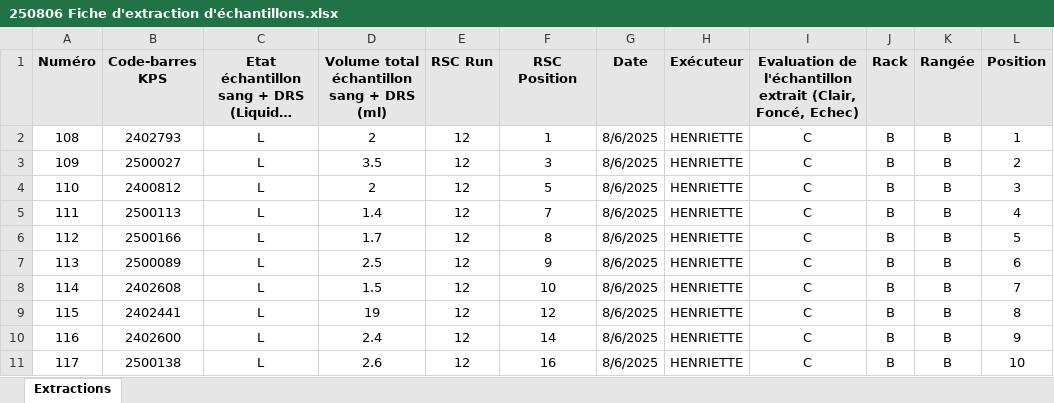
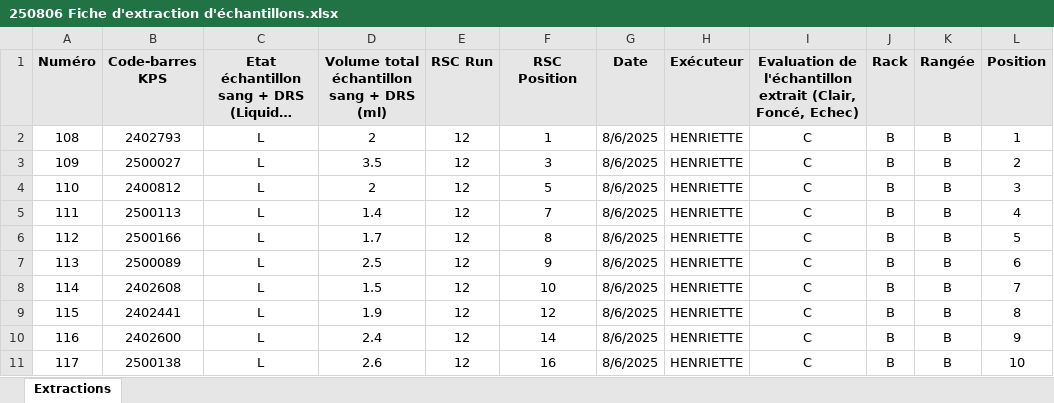
Before and after one commit to nickvanreet/biobank-dashboard, an Excel workbook: data/lsd/extractions/250806 Fiche d'extraction d'échantillons.xlsx, sheet Extractions, drawn as a sheet; long unchanged cells end in …; values as stored, in another font and other column widths than the file's, no borders; the diff names each change by its address in the sheet, - before the commit and + after, or states it on an @@ line.

```diff
--- a/data/lsd/extractions/250806 Fiche d'extraction d'échantillons.xlsx (sheet Extractions)
+++ b/data/lsd/extractions/250806 Fiche d'extraction d'échantillons.xlsx (sheet Extractions)
-D9: 19
+D9: 1.9
```
Also changed, not shown: data/lsd/extractions/251106 Fiche d'extraction d'échantillons.xlsx, data/lsd/extractions/251204 Fiche d'extraction d'échantillons.xlsx, 37 other files.
